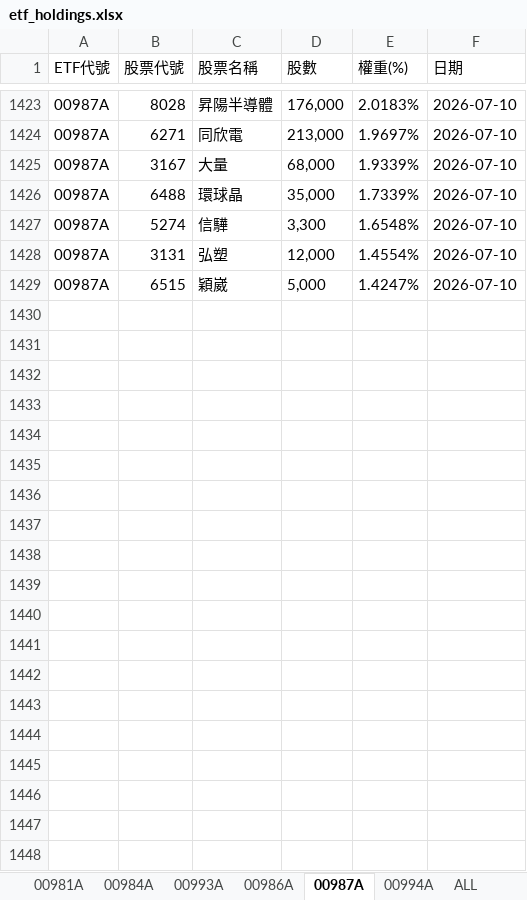
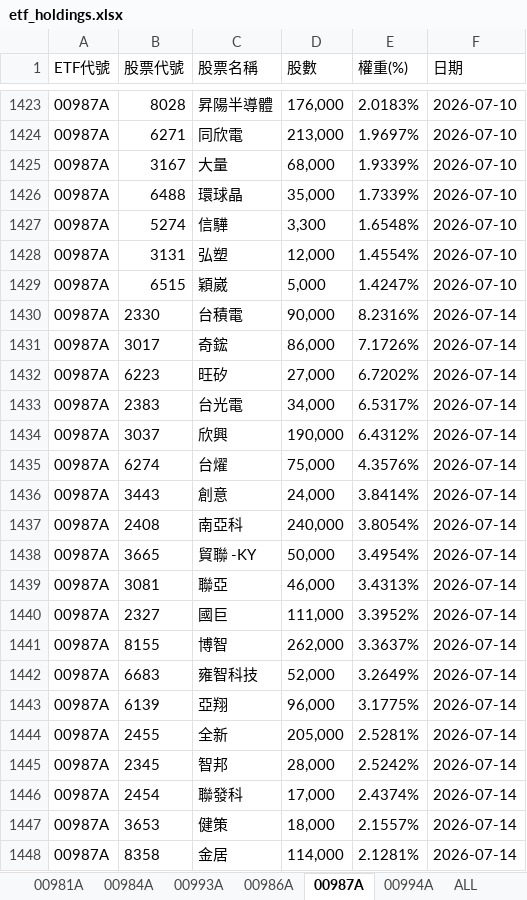
Before and after one commit to Terry-usdc/etf-auto-update, an Excel workbook: etf_holdings.xlsx, sheet 00987A, drawn as a sheet; only a part is shown, gaps mark what is left out; values as stored, in another font and other column widths than the file's, no borders; the diff covers the shown part only; the diff names each change by its address in the sheet, - before the commit and + after, or states it on an @@ line.

```diff
--- a/etf_holdings.xlsx (sheet 00987A)
+++ b/etf_holdings.xlsx (sheet 00987A)
+row 1430: 00987A | 2330 | 台積電 | 90,000 | 8.2316% | 2026-07-14
+row 1431: 00987A | 3017 | 奇鋐 | 86,000 | 7.1726% | 2026-07-14
+row 1432: 00987A | 6223 | 旺矽 | 27,000 | 6.7202% | 2026-07-14
+row 1433: 00987A | 2383 | 台光電 | 34,000 | 6.5317% | 2026-07-14
+row 1434: 00987A | 3037 | 欣興 | 190,000 | 6.4312% | 2026-07-14
+row 1435: 00987A | 6274 | 台燿 | 75,000 | 4.3576% | 2026-07-14
+row 1436: 00987A | 3443 | 創意 | 24,000 | 3.8414% | 2026-07-14
+row 1437: 00987A | 2408 | 南亞科 | 240,000 | 3.8054% | 2026-07-14
+row 1438: 00987A | 3665 | 貿聯 -KY | 50,000 | 3.4954% | 2026-07-14
+row 1439: 00987A | 3081 | 聯亞 | 46,000 | 3.4313% | 2026-07-14
+row 1440: 00987A | 2327 | 國巨 | 111,000 | 3.3952% | 2026-07-14
+row 1441: 00987A | 8155 | 博智 | 262,000 | 3.3637% | 2026-07-14
+row 1442: 00987A | 6683 | 雍智科技 | 52,000 | 3.2649% | 2026-07-14
+row 1443: 00987A | 6139 | 亞翔 | 96,000 | 3.1775% | 2026-07-14
+row 1444: 00987A | 2455 | 全新 | 205,000 | 2.5281% | 2026-07-14
+row 1445: 00987A | 2345 | 智邦 | 28,000 | 2.5242% | 2026-07-14
+row 1446: 00987A | 2454 | 聯發科 | 17,000 | 2.4374% | 2026-07-14
+row 1447: 00987A | 3653 | 健策 | 18,000 | 2.1557% | 2026-07-14
+row 1448: 00987A | 8358 | 金居 | 114,000 | 2.1281% | 2026-07-14
```
Also changed, not shown: 10 added rows elsewhere in this sheet, sheet ALL, sheet 00981A, sheet 00994A, sheet 00986A.
